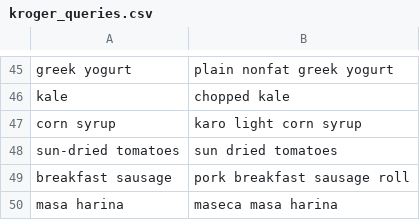
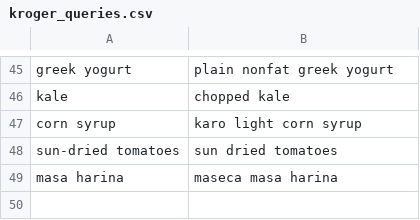
Before and after one commit to FoolsFlagonStudio/Victual, a CSV file: data_pipeline/kroger_queries.csv, drawn as a sheet; only a part is shown, gaps mark what is left out; the diff names each change by its address in the sheet, - before the commit and + after, or states it on an @@ line.

```diff
--- a/data_pipeline/kroger_queries.csv
+++ b/data_pipeline/kroger_queries.csv
-row 49: breakfast sausage | pork breakfast sausage roll
```
Also changed, not shown: data_pipeline/ingredients_seed.csv.
